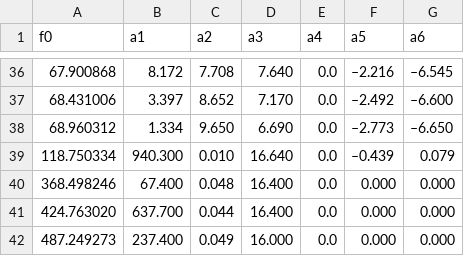
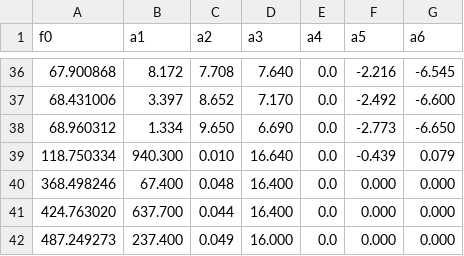
Before and after one commit to Alex427427427/link_budget, a CSV file: atmos_data/oxyspec.csv, drawn as a sheet; only a part is shown, gaps mark what is left out; the diff covers the shown part only.

```diff
--- a/atmos_data/oxyspec.csv
+++ b/atmos_data/oxyspec.csv
@@ -36,5 +36,5 @@ f0,a1,a2,a3,a4,a5,a6
-67.900868,8.172,7.708,7.640,0.0,–2.216,–6.545
-68.431006,3.397,8.652,7.170,0.0,–2.492,–6.600
-68.960312,1.334,9.650,6.690,0.0,–2.773,–6.650
-118.750334,940.300,0.010,16.640,0.0,–0.439,0.079
+67.900868,8.172,7.708,7.640,0.0,-2.216,-6.545
+68.431006,3.397,8.652,7.170,0.0,-2.492,-6.600
+68.960312,1.334,9.650,6.690,0.0,-2.773,-6.650
+118.750334,940.300,0.010,16.640,0.0,-0.439,0.079
 368.498246,67.400,0.048,16.400,0.0,0.000,0.000
```
Also changed, not shown: 31 edited cells elsewhere in this file, 6 other files.
